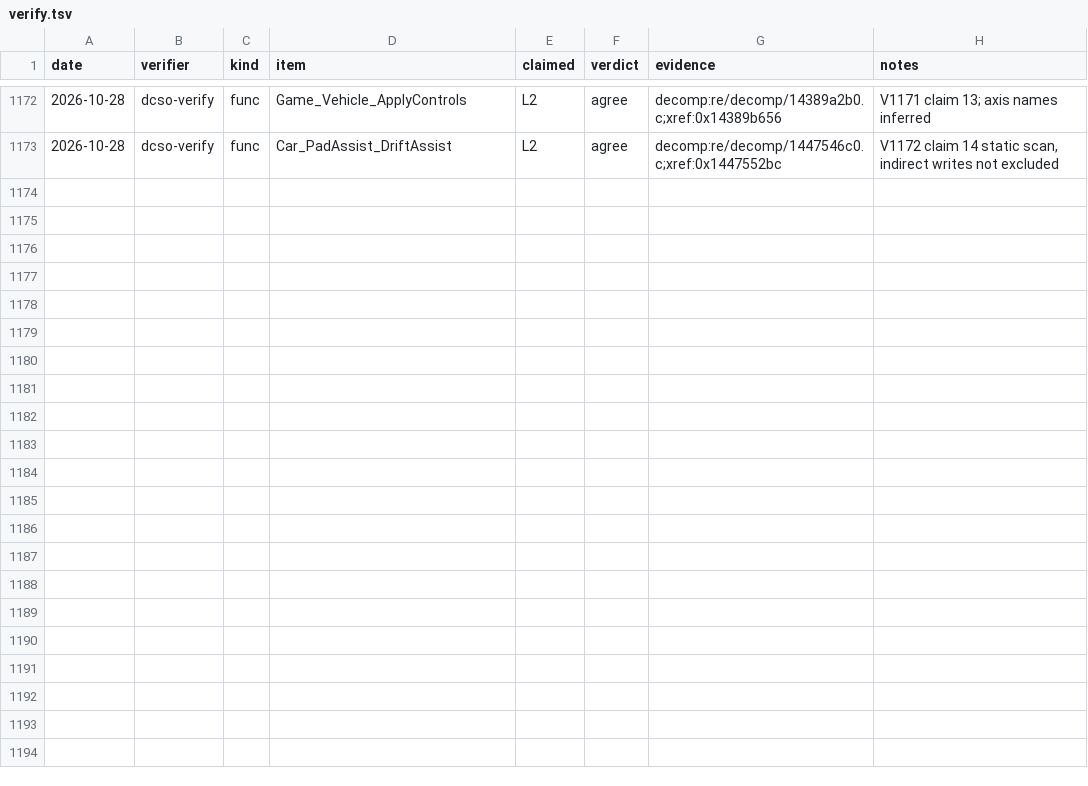
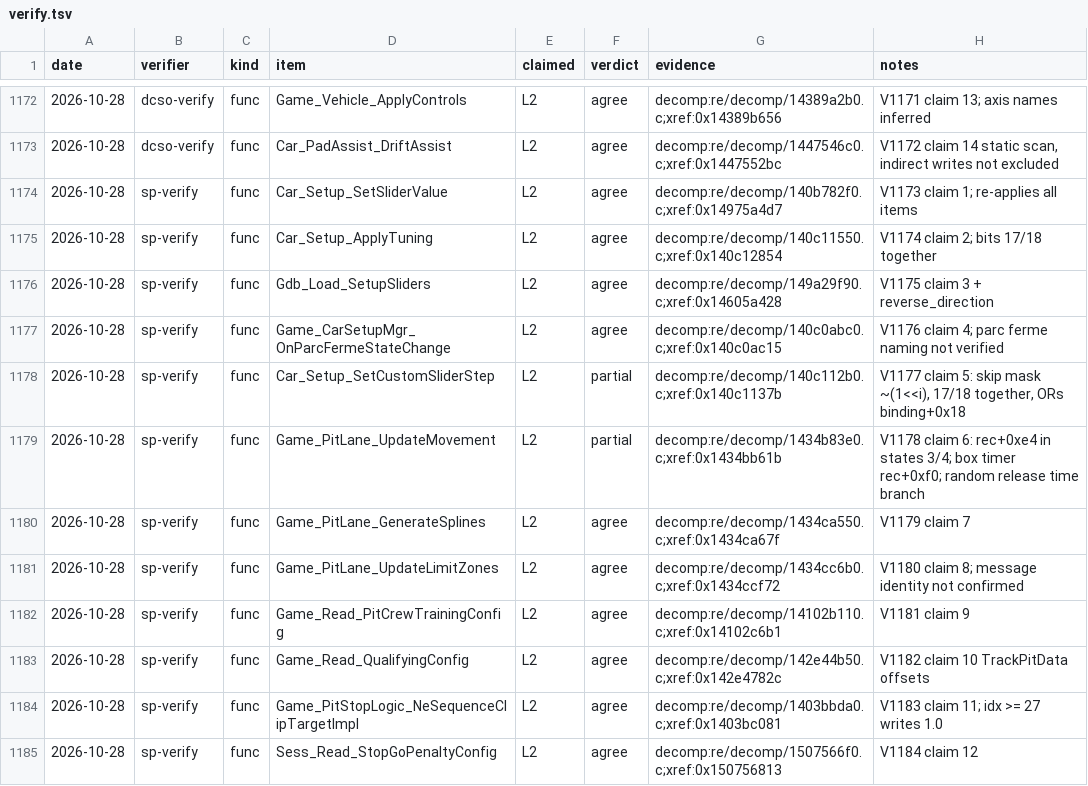
Before and after one commit to vogtmarcel07-cloud/SwoftyLauncher, a TSV file: re/db/verify.tsv, drawn as a sheet; only a part is shown, gaps mark what is left out; the diff names each change by its address in the sheet, - before the commit and + after, or states it on an @@ line.

```diff
--- a/re/db/verify.tsv
+++ b/re/db/verify.tsv
+row 1174: 2026-10-28 | sp-verify | func | Car_Setup_SetSliderValue | L2 | agree | decomp:re/decomp/140b782f0.c;xref:0x14975a4d7 | V1173 claim 1; re-applies all items
+row 1175: 2026-10-28 | sp-verify | func | Car_Setup_ApplyTuning | L2 | agree | decomp:re/decomp/140c11550.c;xref:0x140c12854 | V1174 claim 2; bits 17/18 together
+row 1176: 2026-10-28 | sp-verify | func | Gdb_Load_SetupSliders | L2 | agree | decomp:re/decomp/149a29f90.c;xref:0x14605a428 | V1175 claim 3 + reverse_direction
+row 1177: 2026-10-28 | sp-verify | func | Game_CarSetupMgr_OnParcFermeStateChange | L2 | agree | decomp:re/decomp/140c0abc0.c;xref:0x140c0ac15 | V1176 claim 4; parc ferme naming not verified
+row 1178: 2026-10-28 | sp-verify | func | Car_Setup_SetCustomSliderStep | L2 | partial | decomp:re/decomp/140c112b0.c;xref:0x140c1137b | V1177 claim 5: skip mask ~(1<<i), 17/18 together, ORs binding+0x18
+row 1179: 2026-10-28 | sp-verify | func | Game_PitLane_UpdateMovement | L2 | partial | decomp:re/decomp/1434b83e0.c;xref:0x1434bb61b | V1178 claim 6: rec+0xe4 in states 3/4; box timer rec+0xf0; random release time branch
+row 1180: 2026-10-28 | sp-verify | func | Game_PitLane_GenerateSplines | L2 | agree | decomp:re/decomp/1434ca550.c;xref:0x1434ca67f | V1179 claim 7
+row 1181: 2026-10-28 | sp-verify | func | Game_PitLane_UpdateLimitZones | L2 | agree | decomp:re/decomp/1434cc6b0.c;xref:0x1434ccf72 | V1180 claim 8; message identity not confirmed
+row 1182: 2026-10-28 | sp-verify | func | Game_Read_PitCrewTrainingConfig | L2 | agree | decomp:re/decomp/14102b110.c;xref:0x14102c6b1 | V1181 claim 9
+row 1183: 2026-10-28 | sp-verify | func | Game_Read_QualifyingConfig | L2 | agree | decomp:re/decomp/142e44b50.c;xref:0x142e4782c | V1182 claim 10 TrackPitData offsets
+row 1184: 2026-10-28 | sp-verify | func | Game_PitStopLogic_NeSequenceClipTargetImpl | L2 | agree | decomp:re/decomp/1403bbda0.c;xref:0x1403bc081 | V1183 claim 11; idx >= 27 writes 1.0
+row 1185: 2026-10-28 | sp-verify | func | Sess_Read_StopGoPenaltyConfig | L2 | agree | decomp:re/decomp/1507566f0.c;xref:0x150756813 | V1184 claim 12
```
Also changed, not shown: 1 other file.
